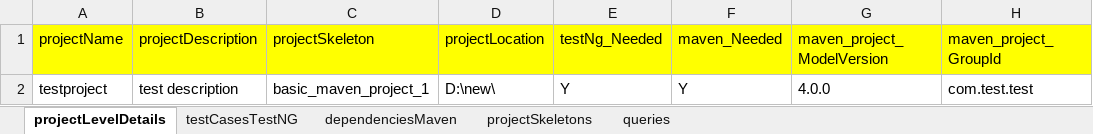
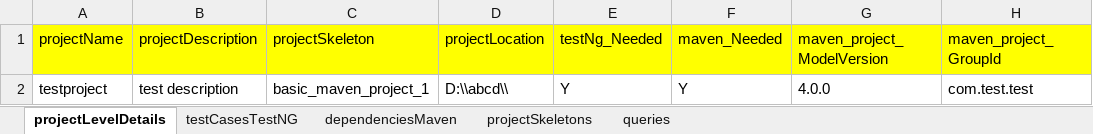
Before and after one commit to jimmynuts007/wastedPotential, an Excel workbook: wastedPotentials/src/main/resources/Input/inputForAutoSeleniumProjectGenerator.xlsx, sheet projectLevelDetails, drawn as a sheet; only a part is shown; values as stored, in another font and other column widths than the file's, no borders; the diff names each change by its address in the sheet, - before the commit and + after, or states it on an @@ line.

```diff
--- a/wastedPotentials/src/main/resources/Input/inputForAutoSeleniumProjectGenerator.xlsx (sheet projectLevelDetails)
+++ b/wastedPotentials/src/main/resources/Input/inputForAutoSeleniumProjectGenerator.xlsx (sheet projectLevelDetails)
-D2 (projectLocation): D:\new\
+D2 (projectLocation): D:\\abcd\\
```
Also changed, not shown: wastedPotentials/target/classes/Input/inputForAutoSeleniumProjectGenerator.xlsx, 1 other file.
